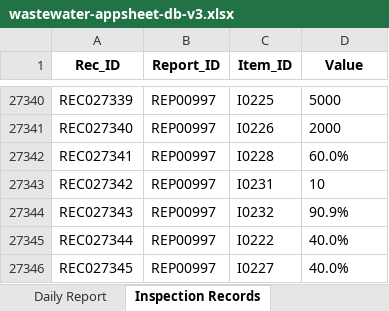
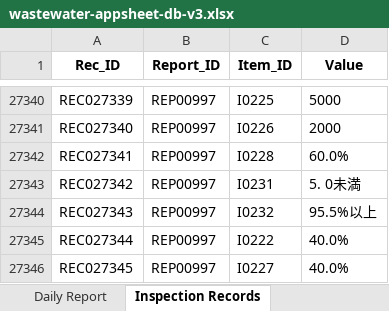
Before and after one commit to f-ebe-lgtm/kbl-wastewater-app, an Excel workbook: wastewater-appsheet-db-v3.xlsx, sheet Inspection Records, drawn as a sheet; only a part is shown, gaps mark what is left out; values as stored, in another font and other column widths than the file's, no borders; the diff names each change by its address in the sheet, - before the commit and + after, or states it on an @@ line.

Commit message:
Auto-update wastewater data via App [2026-09-21 07:33:06]

```diff
--- a/wastewater-appsheet-db-v3.xlsx (sheet Inspection Records)
+++ b/wastewater-appsheet-db-v3.xlsx (sheet Inspection Records)
-D27343 (Value): 10
+D27343 (Value): 5. 0未満
-D27344 (Value): 90.9%
+D27344 (Value): 95.5%以上
```
